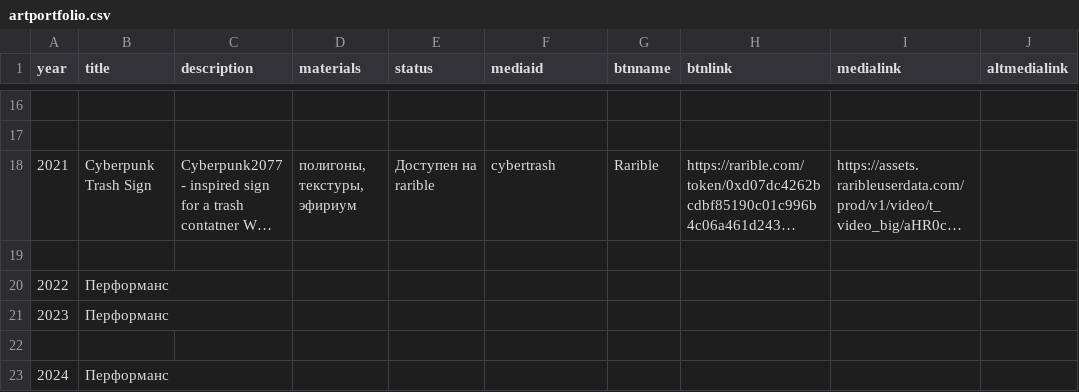
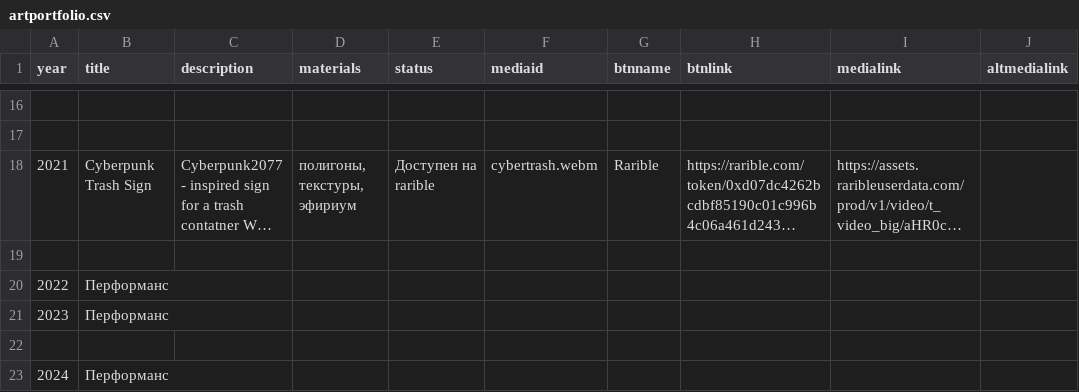
Before and after one commit to TheMarkest/themarkest.art, a CSV file: artportfolio.csv, drawn as a sheet; only a part is shown, gaps mark what is left out; long unchanged cells end in …; the diff names each change by its address in the sheet, - before the commit and + after, or states it on an @@ line.

Commit message:
webm

```diff
--- a/artportfolio.csv
+++ b/artportfolio.csv
-F18 (mediaid): cybertrash
+F18 (mediaid): cybertrash.webm
```
